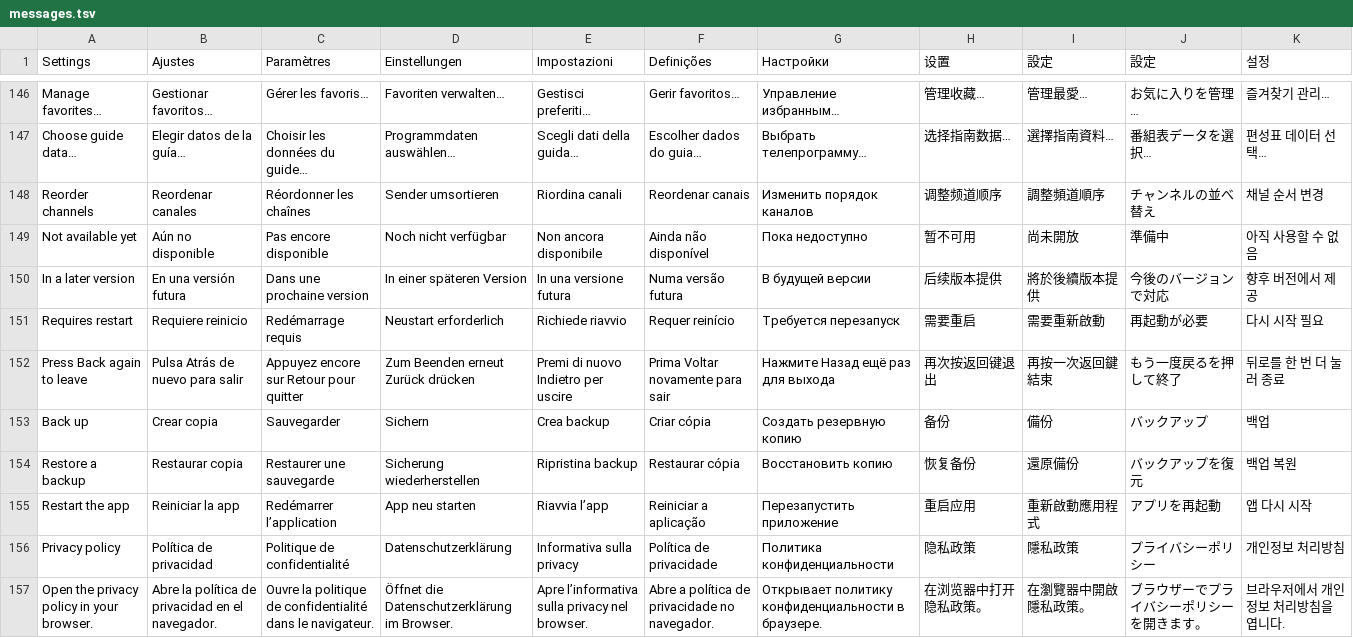
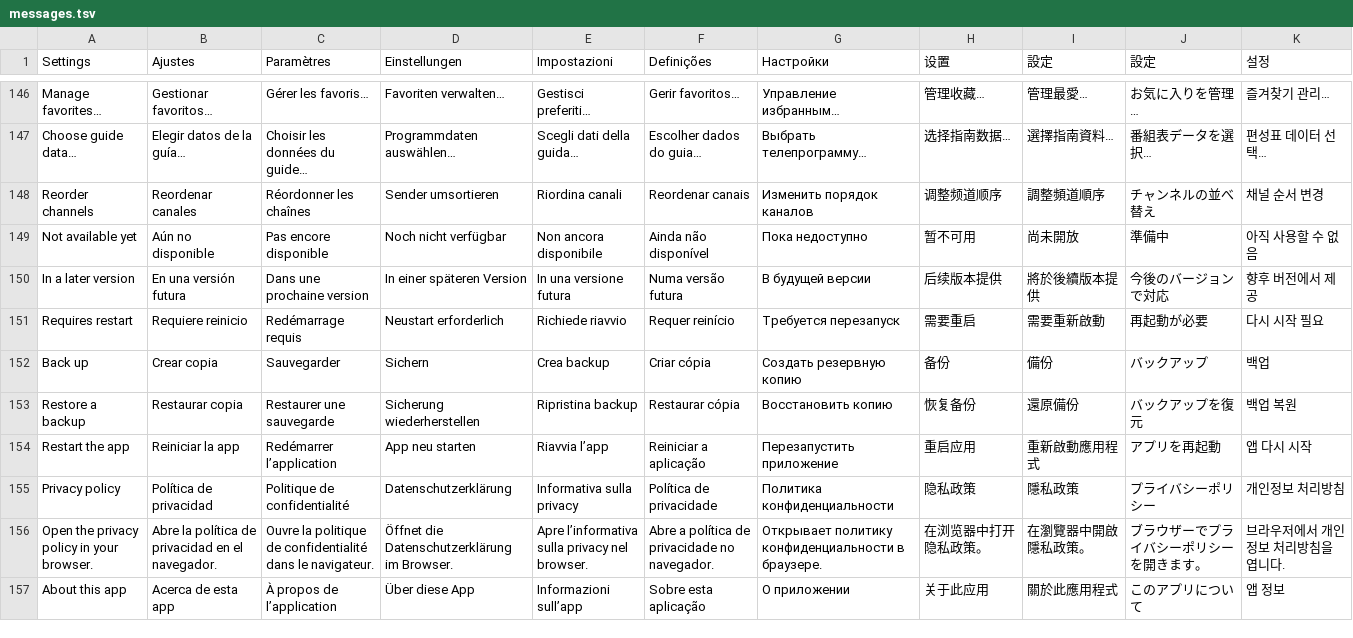
Before and after one commit to teng-lin/patina-iptv, a TSV file: crates/iptv-presentation/src/i18n/messages.tsv, drawn as a sheet; only a part is shown, gaps mark what is left out; the shorter side is filled out with more unchanged rows.

```diff
--- a/crates/iptv-presentation/src/i18n/messages.tsv
+++ b/crates/iptv-presentation/src/i18n/messages.tsv
@@ -151,3 +151,2 @@ In a later version	En una versión futura	Dans une prochaine version	In einer sp
 Requires restart	Requiere reinicio	Redémarrage requis	Neustart erforderlich	Richiede riavvio	Requer reinício	Требуется перезапуск	需要重启	需要重新啟動	再起動が必要	다시 시작 필요
-Press Back again to leave	Pulsa Atrás de nuevo para salir	Appuyez encore sur Retour pour quitter	Zum Beenden erneut Zurück drücken	Premi di nuovo Indietro per uscire	Prima Voltar novamente para sair	Нажмите Назад ещё раз для выхода	再次按返回键退出	再按一次返回鍵結束	もう一度戻るを押して終了	뒤로를 한 번 더 눌러 종료
 Back up	Crear copia	Sauvegarder	Sichern	Crea backup	Criar cópia	Создать резервную копию	备份	備份	バックアップ	백업
```
Also changed, not shown: 9 other files.
